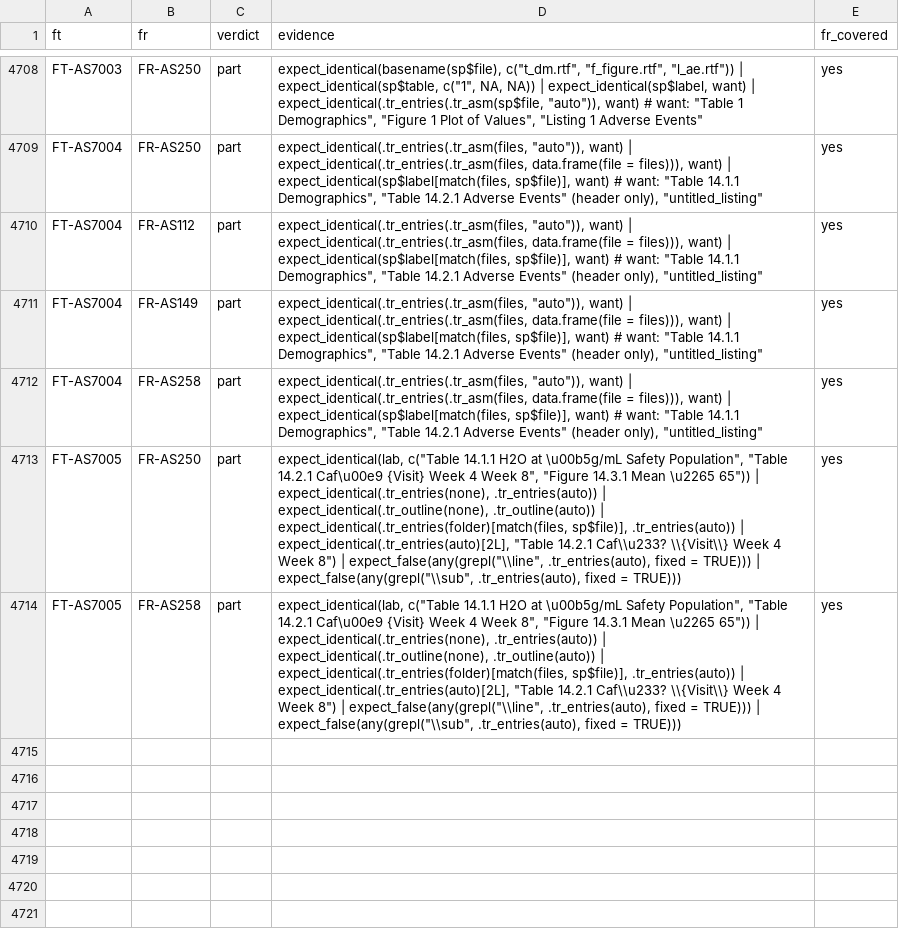
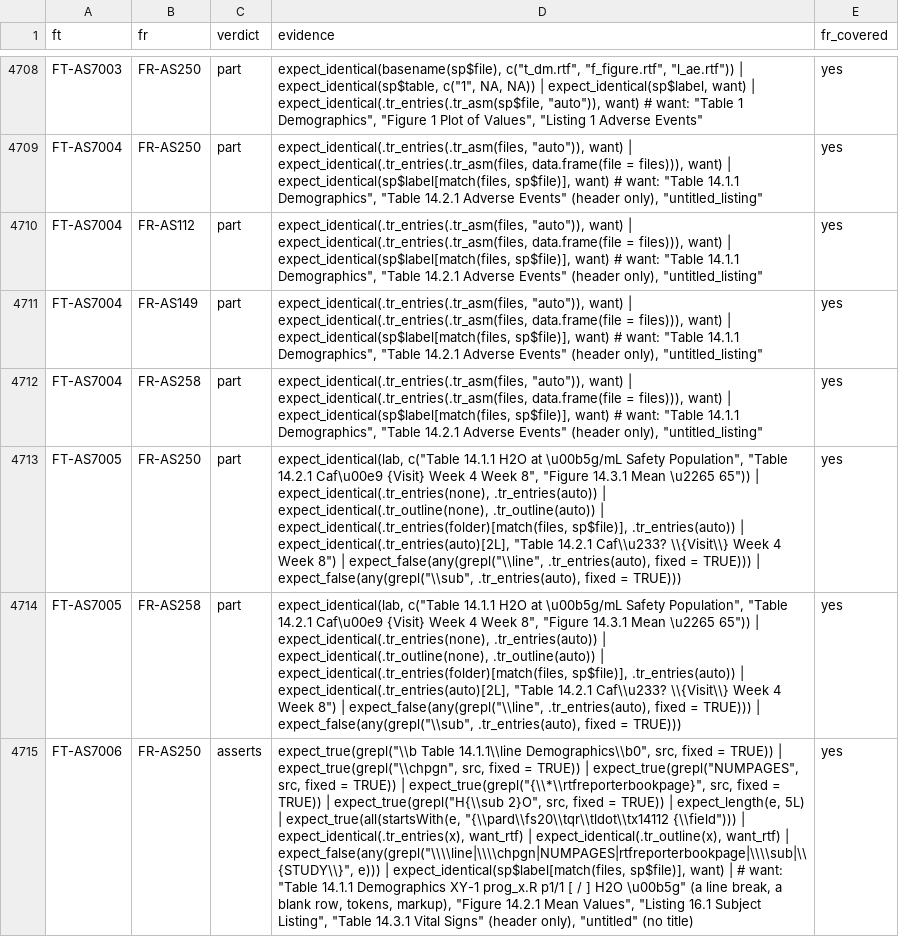
Before and after one commit to ichirio/rtfreporter, a CSV file: inst/validation/traceability_review.csv, drawn as a sheet; only a part is shown, gaps mark what is left out; the diff covers the shown part only; the diff names each change by its address in the sheet, - before the commit and + after, or states it on an @@ line.

```diff
--- a/inst/validation/traceability_review.csv
+++ b/inst/validation/traceability_review.csv
+row 4715: FT-AS7006 | FR-AS250 | asserts | expect_true(grepl("\\b Table 14.1.1\\line Demographics\\b0", src, fixed = TRUE)) | expect_true(grepl("\\chpgn", src, fixed = TRUE)) | expect_true(grepl("NUMPAGES", src, fixed = TRUE)) | expect_true(grepl("{\\*\\rtfreporterbookpage}", src, fixed = TRUE)) | expect_true(grepl("H{\\sub 2}O", src, fixed = TRUE)) | expect_length(e, 5L) | expect_true(all(startsWith(e, "{\\pard\\fs20\\tqr\\tldot\\tx14112 {\\field"))) | expect_identical(.tr_entries(x), want_rtf) | expect_identical(.tr_outline(x), want_rtf) | expect_false(any(grepl("\\\\line|\\\\chpgn|NUMPAGES|rtfreporterbookpage|\\\\sub|\\{STUDY\\}", e))) | expect_identical(sp$label[match(files, sp$file)], want) | # want: "Table 14.1.1 Demographics XY-1 prog_x.R p1/1 [ / ] H2O \u00b5g" (a line break, a blank row, tokens, markup), "Figure 14.2.1 Mean Values", "Listing 16.1 Subject Listing", "Table 14.3.1 Vital Signs" (header only), "untitled" (no title) | yes
```
Also changed, not shown: 1 added row and 2 edited cells elsewhere in this file, 2 other files.
